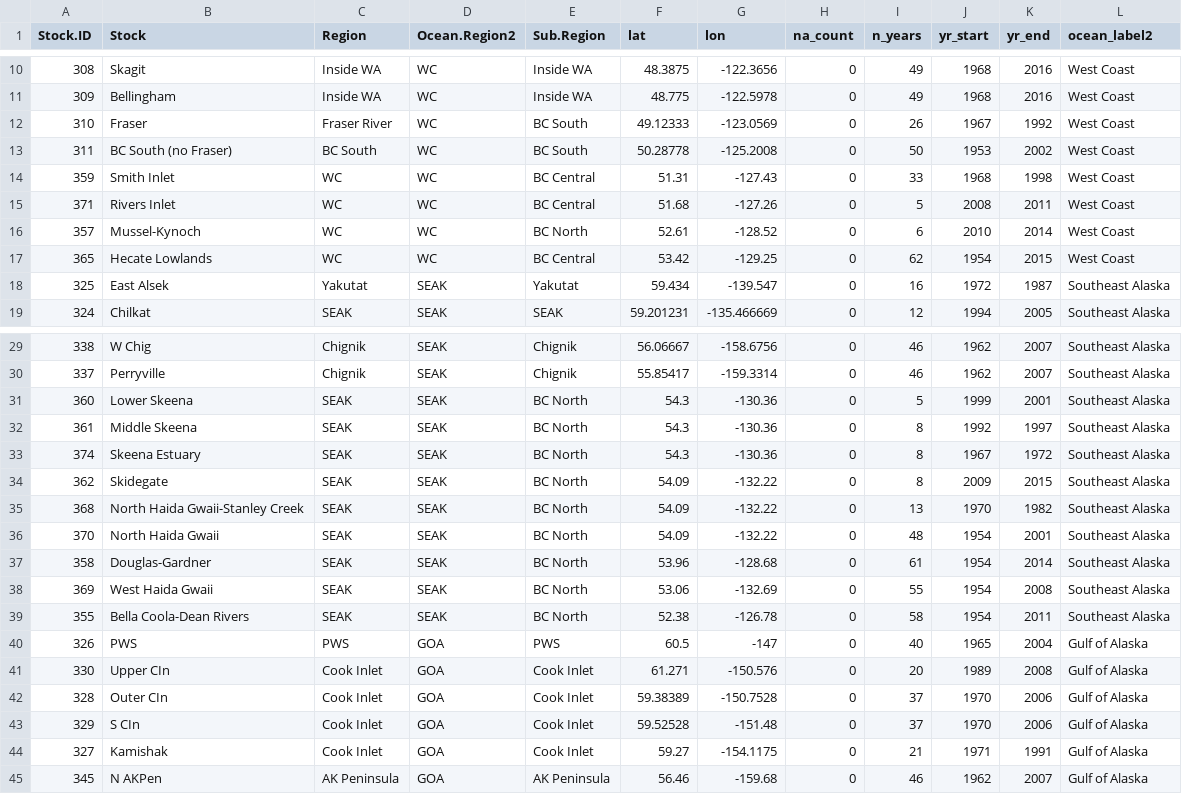
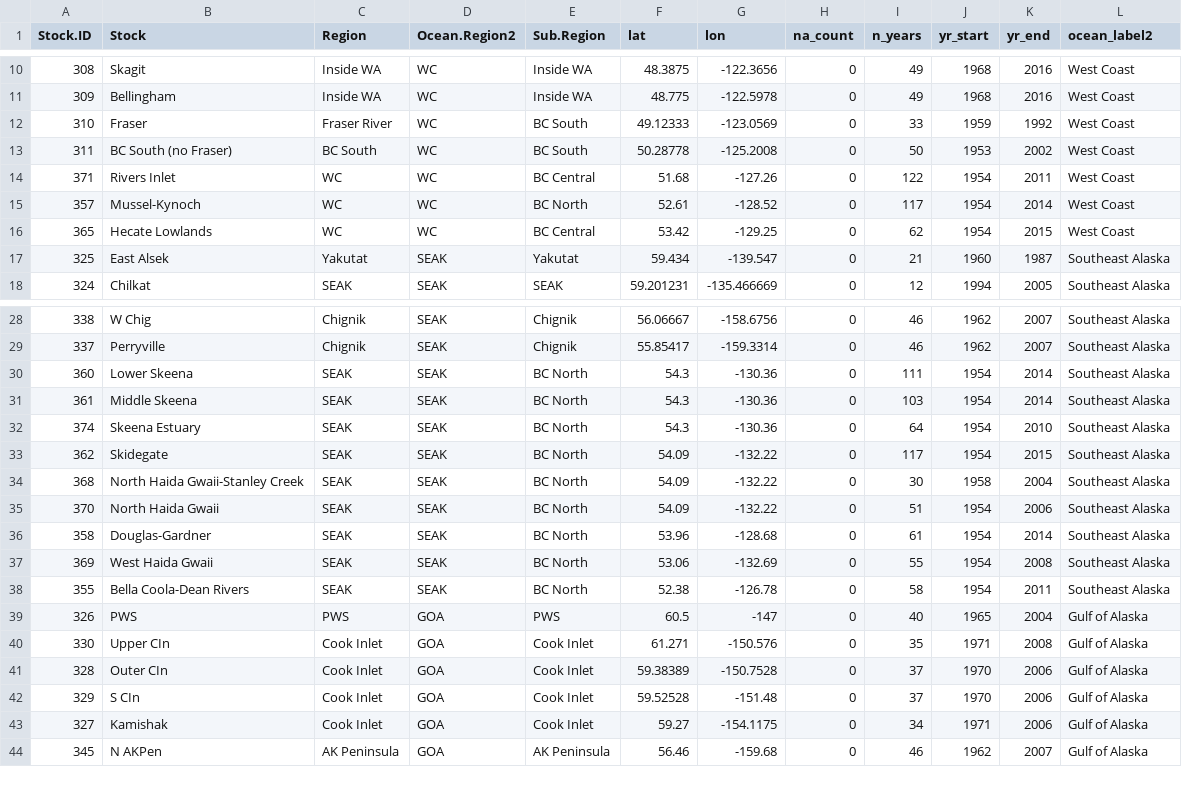
Before and after one commit to Pacific-salmon-assess/Salmon-warming-crowded-oceans, a CSV file: data/chum/master_stock_info.csv, drawn as a sheet; only a part is shown, gaps mark what is left out; the diff covers the shown part only.

Commit message:
Pink/Chum data cleaning

```diff
--- a/data/chum/master_stock_info.csv
+++ b/data/chum/master_stock_info.csv
@@ -11,9 +11,8 @@
 309,"Bellingham","Inside WA","WC","Inside WA",48.775,-122.5978,0,49,1968,2016,"West Coast"
-310,"Fraser","Fraser River","WC","BC South",49.12333,-123.0569,0,26,1967,1992,"West Coast"
+310,"Fraser","Fraser River","WC","BC South",49.12333,-123.0569,0,33,1959,1992,"West Coast"
 311,"BC South (no Fraser)","BC South","WC","BC South",50.28778,-125.2008,0,50,1953,2002,"West Coast"
-359,"Smith Inlet","WC","WC","BC Central",51.31,-127.43,0,33,1968,1998,"West Coast"
-371,"Rivers Inlet","WC","WC","BC Central",51.68,-127.26,0,5,2008,2011,"West Coast"
-357,"Mussel-Kynoch","WC","WC","BC North",52.61,-128.52,0,6,2010,2014,"West Coast"
+371,"Rivers Inlet","WC","WC","BC Central",51.68,-127.26,0,122,1954,2011,"West Coast"
+357,"Mussel-Kynoch","WC","WC","BC North",52.61,-128.52,0,117,1954,2014,"West Coast"
 365,"Hecate Lowlands","WC","WC","BC Central",53.42,-129.25,0,62,1954,2015,"West Coast"
-325,"East Alsek","Yakutat","SEAK","Yakutat",59.434,-139.547,0,16,1972,1987,"Southeast Alaska"
+325,"East Alsek","Yakutat","SEAK","Yakutat",59.434,-139.547,0,21,1960,1987,"Southeast Alaska"
 324,"Chilkat","SEAK","SEAK","SEAK",59.201231,-135.466669,0,12,1994,2005,"Southeast Alaska"
@@ -30,8 +29,8 @@
 337,"Perryville","Chignik","SEAK","Chignik",55.85417,-159.3314,0,46,1962,2007,"Southeast Alaska"
-360,"Lower Skeena","SEAK","SEAK","BC North",54.3,-130.36,0,5,1999,2001,"Southeast Alaska"
-361,"Middle Skeena","SEAK","SEAK","BC North",54.3,-130.36,0,8,1992,1997,"Southeast Alaska"
-374,"Skeena Estuary","SEAK","SEAK","BC North",54.3,-130.36,0,8,1967,1972,"Southeast Alaska"
-362,"Skidegate","SEAK","SEAK","BC North",54.09,-132.22,0,8,2009,2015,"Southeast Alaska"
-368,"North Haida Gwaii-Stanley Creek","SEAK","SEAK","BC North",54.09,-132.22,0,13,1970,1982,"Southeast Alaska"
-370,"North Haida Gwaii","SEAK","SEAK","BC North",54.09,-132.22,0,48,1954,2001,"Southeast Alaska"
+360,"Lower Skeena","SEAK","SEAK","BC North",54.3,-130.36,0,111,1954,2014,"Southeast Alaska"
+361,"Middle Skeena","SEAK","SEAK","BC North",54.3,-130.36,0,103,1954,2014,"Southeast Alaska"
+374,"Skeena Estuary","SEAK","SEAK","BC North",54.3,-130.36,0,64,1954,2010,"Southeast Alaska"
+362,"Skidegate","SEAK","SEAK","BC North",54.09,-132.22,0,117,1954,2015,"Southeast Alaska"
+368,"North Haida Gwaii-Stanley Creek","SEAK","SEAK","BC North",54.09,-132.22,0,30,1958,2004,"Southeast Alaska"
+370,"North Haida Gwaii","SEAK","SEAK","BC North",54.09,-132.22,0,51,1954,2006,"Southeast Alaska"
 358,"Douglas-Gardner","SEAK","SEAK","BC North",53.96,-128.68,0,61,1954,2014,"Southeast Alaska"
@@ -40,6 +39,6 @@
 326,"PWS","PWS","GOA","PWS",60.5,-147,0,40,1965,2004,"Gulf of Alaska"
-330,"Upper CIn","Cook Inlet","GOA","Cook Inlet",61.271,-150.576,0,20,1989,2008,"Gulf of Alaska"
+330,"Upper CIn","Cook Inlet","GOA","Cook Inlet",61.271,-150.576,0,35,1971,2008,"Gulf of Alaska"
 328,"Outer CIn","Cook Inlet","GOA","Cook Inlet",59.38389,-150.7528,0,37,1970,2006,"Gulf of Alaska"
 329,"S CIn","Cook Inlet","GOA","Cook Inlet",59.52528,-151.48,0,37,1970,2006,"Gulf of Alaska"
-327,"Kamishak","Cook Inlet","GOA","Cook Inlet",59.27,-154.1175,0,21,1971,1991,"Gulf of Alaska"
+327,"Kamishak","Cook Inlet","GOA","Cook Inlet",59.27,-154.1175,0,34,1971,2006,"Gulf of Alaska"
 345,"N AKPen","AK Peninsula","GOA","AK Peninsula",56.46,-159.68,0,46,1962,2007,"Gulf of Alaska"
```
Also changed, not shown: 4 edited cells elsewhere in this file, 11 other files.
